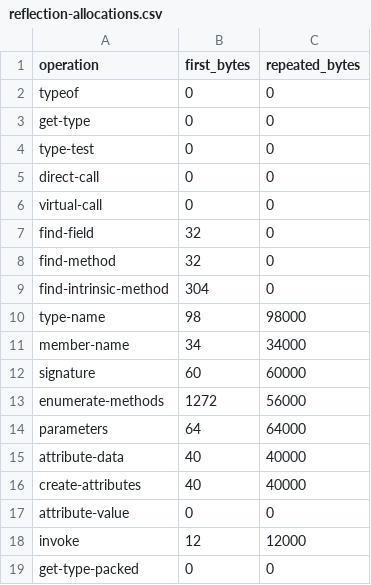
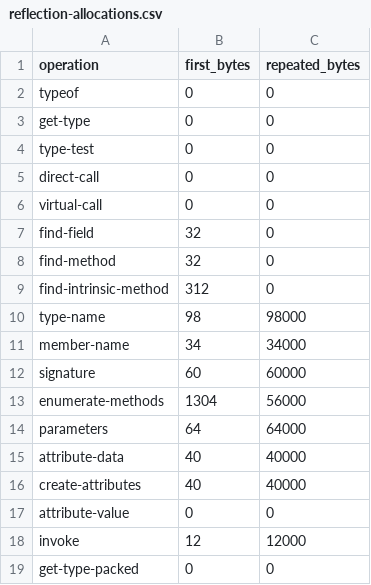
Before and after one commit to takuma-komatsu/dn2cpp, a CSV file: gates/expected/reflection-allocations.csv, drawn as a sheet; only a part is shown.

```diff
--- a/gates/expected/reflection-allocations.csv
+++ b/gates/expected/reflection-allocations.csv
@@ -8,3 +8,3 @@ find-field,32,0
 find-method,32,0
-find-intrinsic-method,304,0
+find-intrinsic-method,312,0
 type-name,98,98000
@@ -12,3 +12,3 @@ member-name,34,34000
 signature,60,60000
-enumerate-methods,1272,56000
+enumerate-methods,1304,56000
 parameters,64,64000
```
Also changed, not shown: 25 other files.
